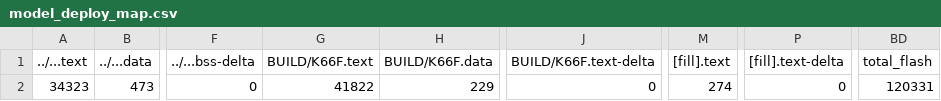
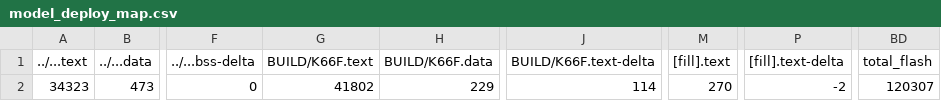
Before and after one commit to 106061221/mbed07, a CSV file: src/model_deploy/BUILD/K66F/GCC_ARM-TFLITE/model_deploy_map.csv, drawn as a sheet; only a part is shown, gaps mark what is left out; the diff names each change by its address in the sheet, - before the commit and + after, or states it on an @@ line.

```diff
--- a/src/model_deploy/BUILD/K66F/GCC_ARM-TFLITE/model_deploy_map.csv
+++ b/src/model_deploy/BUILD/K66F/GCC_ARM-TFLITE/model_deploy_map.csv
-G2 (BUILD/K66F.text): 41822
+G2 (BUILD/K66F.text): 41802
-J2 (BUILD/K66F.text-delta): 0
+J2 (BUILD/K66F.text-delta): 114
-M2 ([fill].text): 274
+M2 ([fill].text): 270
-P2 ([fill].text-delta): 0
+P2 ([fill].text-delta): -2
-BD2 (total_flash): 120331
+BD2 (total_flash): 120307
```
Also changed, not shown: 12 other files.
